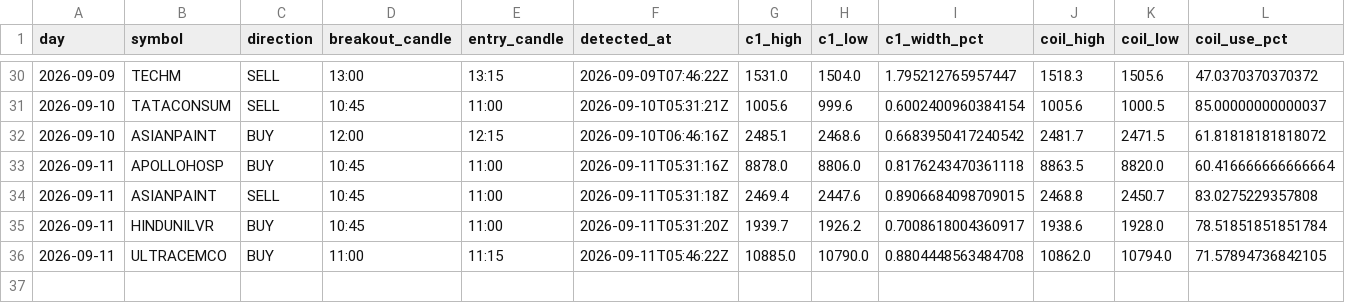
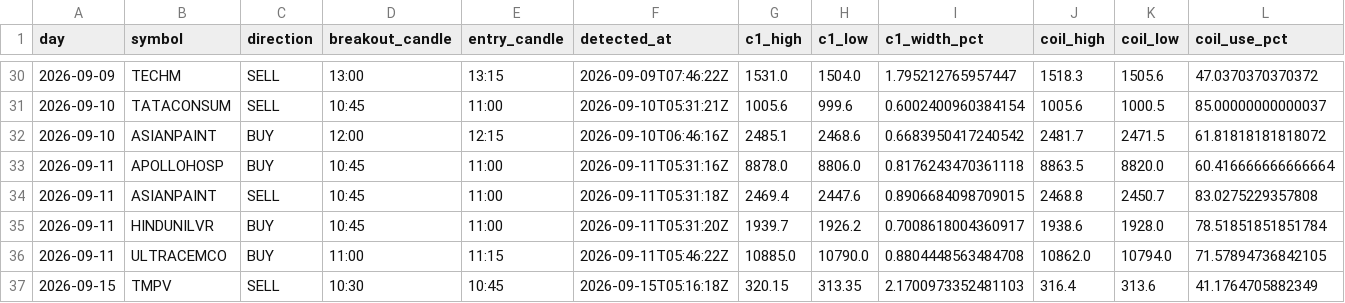
Before and after one commit to keval-mandalik-v2/trading-agent-V2, a CSV file: data/signals.csv, drawn as a sheet; only a part is shown, gaps mark what is left out; rows hold the shown columns only; the diff names each change by its address in the sheet, - before the commit and + after, or states it on an @@ line.

```diff
--- a/data/signals.csv
+++ b/data/signals.csv
+row 37: 2026-09-15 | TMPV | SELL | 10:30 | 10:45 | 2026-09-15T05:16:18Z | 320.15 | 313.35 | 2.1700973352481103 | 316.4 | 313.6 | 41.1764705882349
```
Also changed, not shown: 1 other file.
